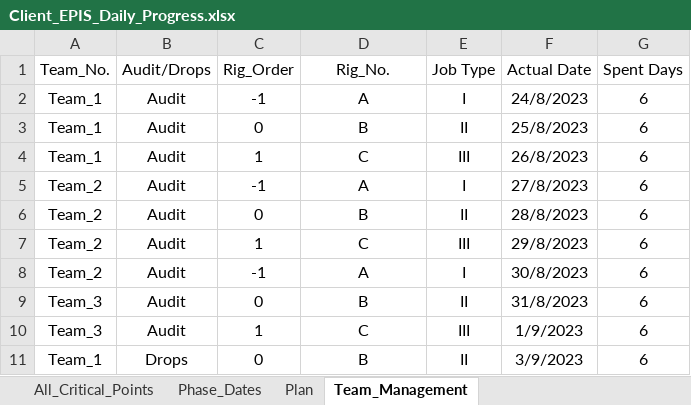
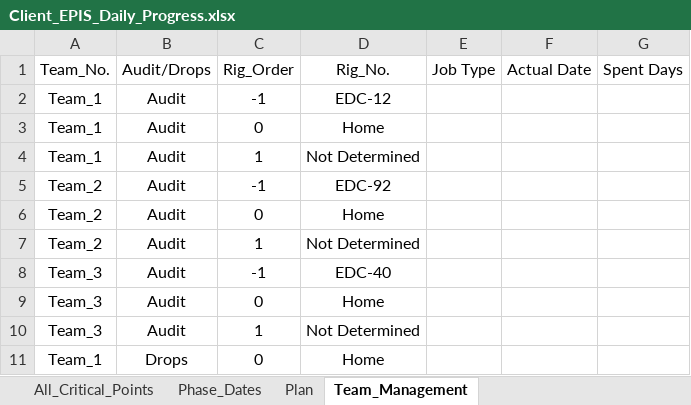
Before and after one commit to abdallahzaghloul/KPC_Follow_Up, an Excel workbook: Client_EPIS_Daily_Progress.xlsx, sheet Team_Management, drawn as a sheet; only a part is shown; values as stored, in another font and other column widths than the file's, no borders; removed rows and columns are numbered as before the commit, all else as after; the diff covers the shown part only; the diff names each change by its address in the sheet, - before the commit and + after, or states it on an @@ line.

Commit message:
Add files via upload

```diff
--- a/Client_EPIS_Daily_Progress.xlsx (sheet Team_Management)
+++ b/Client_EPIS_Daily_Progress.xlsx (sheet Team_Management)
-D2 (Rig_No.): A
+D2 (Rig_No.): EDC-12
-E2 (Job Type): I
+E2 (Job Type): (empty)
-F2 (Actual Date): 24/8/2023
+F2 (Actual Date): (empty)
-G2:G7 (Spent Days): 6
+G2:G7 (Spent Days): (empty)
-D3 (Rig_No.): B
+D3 (Rig_No.): Home
-E3 (Job Type): II
+E3 (Job Type): (empty)
-F3 (Actual Date): 25/8/2023
+F3 (Actual Date): (empty)
-D4 (Rig_No.): C
+D4 (Rig_No.): Not Determined
-E4 (Job Type): III
+E4 (Job Type): (empty)
-F4 (Actual Date): 26/8/2023
+F4 (Actual Date): (empty)
-D5 (Rig_No.): A
+D5 (Rig_No.): EDC-92
-E5 (Job Type): I
+E5 (Job Type): (empty)
-F5 (Actual Date): 27/8/2023
+F5 (Actual Date): (empty)
-D6 (Rig_No.): B
+D6 (Rig_No.): Home
-E6 (Job Type): II
+E6 (Job Type): (empty)
-F6 (Actual Date): 28/8/2023
+F6 (Actual Date): (empty)
-D7 (Rig_No.): C
+D7 (Rig_No.): Not Determined
-E7 (Job Type): III
+E7 (Job Type): (empty)
-F7 (Actual Date): 29/8/2023
+F7 (Actual Date): (empty)
-row 8: Team_2 | Audit | -1 | A | I | 30/8/2023 | 6
+row 8: Team_3 | Audit | -1 | EDC-40
-D9 (Rig_No.): B
+D9 (Rig_No.): Home
-E9 (Job Type): II
+E9 (Job Type): (empty)
-F9 (Actual Date): 31/8/2023
+F9 (Actual Date): (empty)
-G9:G11 (Spent Days): 6
+G9:G11 (Spent Days): (empty)
-D10 (Rig_No.): C
+D10 (Rig_No.): Not Determined
-E10 (Job Type): III
+E10 (Job Type): (empty)
-F10 (Actual Date): 1/9/2023
+F10 (Actual Date): (empty)
-D11 (Rig_No.): B
+D11 (Rig_No.): Home
-E11 (Job Type): II
+E11 (Job Type): (empty)
-F11 (Actual Date): 3/9/2023
+F11 (Actual Date): (empty)
```
Also changed, not shown: 32 edited cells elsewhere in this sheet.
